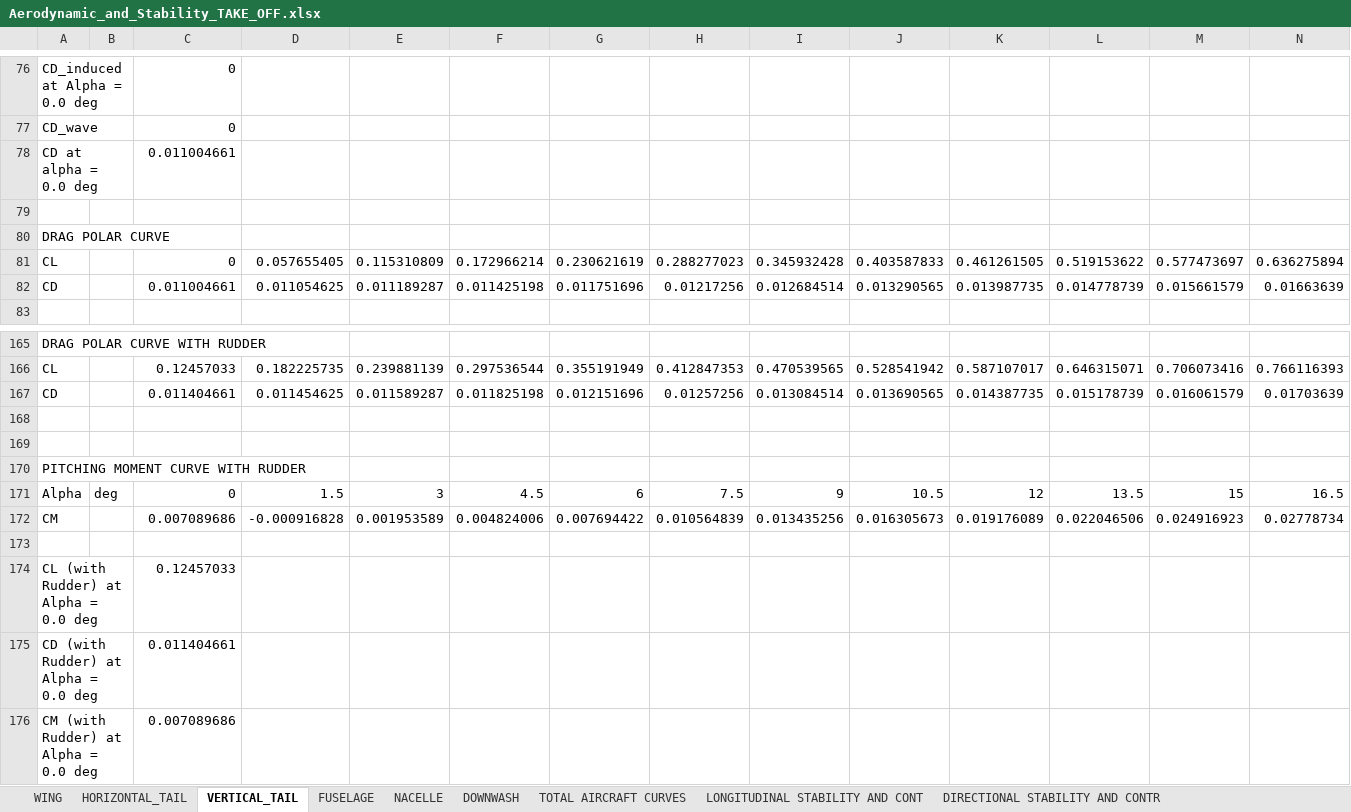
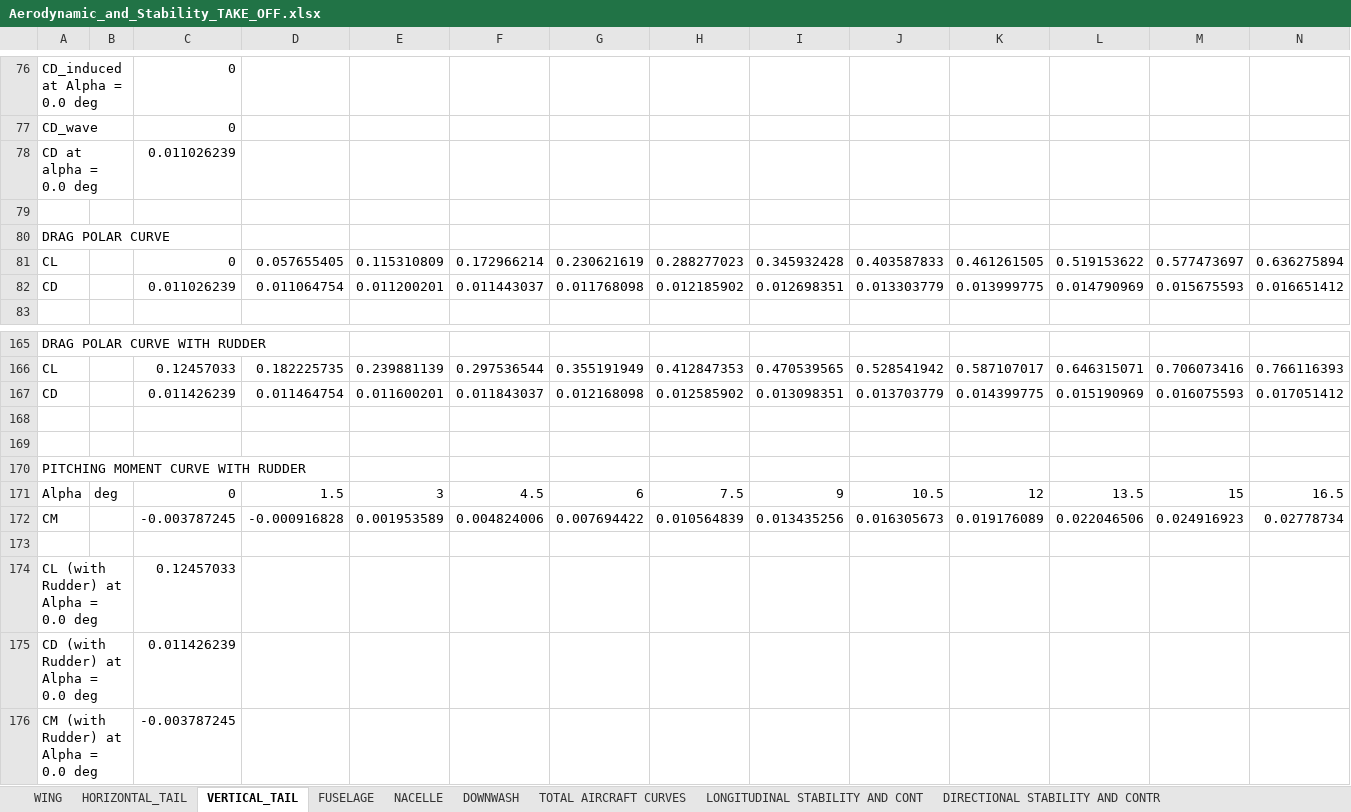
Before and after one commit to QiquWong/jpad, an Excel workbook: JPADSandBox_v2/out/ATR-72/AERODYNAMIC_AND_STABILITY_TAKE_OFF/Aerodynamic_and_Stability_TAKE_OFF.xlsx, sheet VERTICAL_TAIL, drawn as a sheet; only a part is shown, gaps mark what is left out; values as stored, in another font and other column widths than the file's, no borders; removed rows and columns are numbered as before the commit, all else as after; rows hold the shown columns only; the diff covers the shown part only; the diff names each change by its address in the sheet, - before the commit and + after, or states it on an @@ line.

```diff
--- a/JPADSandBox_v2/out/ATR-72/AERODYNAMIC_AND_STABILITY_TAKE_OFF/Aerodynamic_and_Stability_TAKE_OFF.xlsx (sheet VERTICAL_TAIL)
+++ b/JPADSandBox_v2/out/ATR-72/AERODYNAMIC_AND_STABILITY_TAKE_OFF/Aerodynamic_and_Stability_TAKE_OFF.xlsx (sheet VERTICAL_TAIL)
-C78: 0.011004661
+C78: 0.011026239
-row 82: CD |  | 0.011004661 | 0.011054625 | 0.011189287 | 0.011425198 | 0.011751696 | 0.01217256 | 0.012684514 | 0.013290565 | 0.013987735 | 0.014778739 | 0.015661579 | 0.01663639
+row 82: CD |  | 0.011026239 | 0.011064754 | 0.011200201 | 0.011443037 | 0.011768098 | 0.012185902 | 0.012698351 | 0.013303779 | 0.013999775 | 0.014790969 | 0.015675593 | 0.016651412
-row 167: CD |  | 0.011404661 | 0.011454625 | 0.011589287 | 0.011825198 | 0.012151696 | 0.01257256 | 0.013084514 | 0.013690565 | 0.014387735 | 0.015178739 | 0.016061579 | 0.01703639
+row 167: CD |  | 0.011426239 | 0.011464754 | 0.011600201 | 0.011843037 | 0.012168098 | 0.012585902 | 0.013098351 | 0.013703779 | 0.014399775 | 0.015190969 | 0.016075593 | 0.017051412
-C172: 0.007089686
+C172: -0.003787245
-C175: 0.011404661
+C175: 0.011426239
-C176: 0.007089686
+C176: -0.003787245
```
Also changed, not shown: 9 added rows, 9 removed rows and 2 edited cells elsewhere in this sheet, sheet TOTAL AIRCRAFT CURVES, sheet HORIZONTAL_TAIL, sheet WING, sheet LONGITUDINAL STABILITY AND CONT, sheet DOWNWASH, 56 other files.
